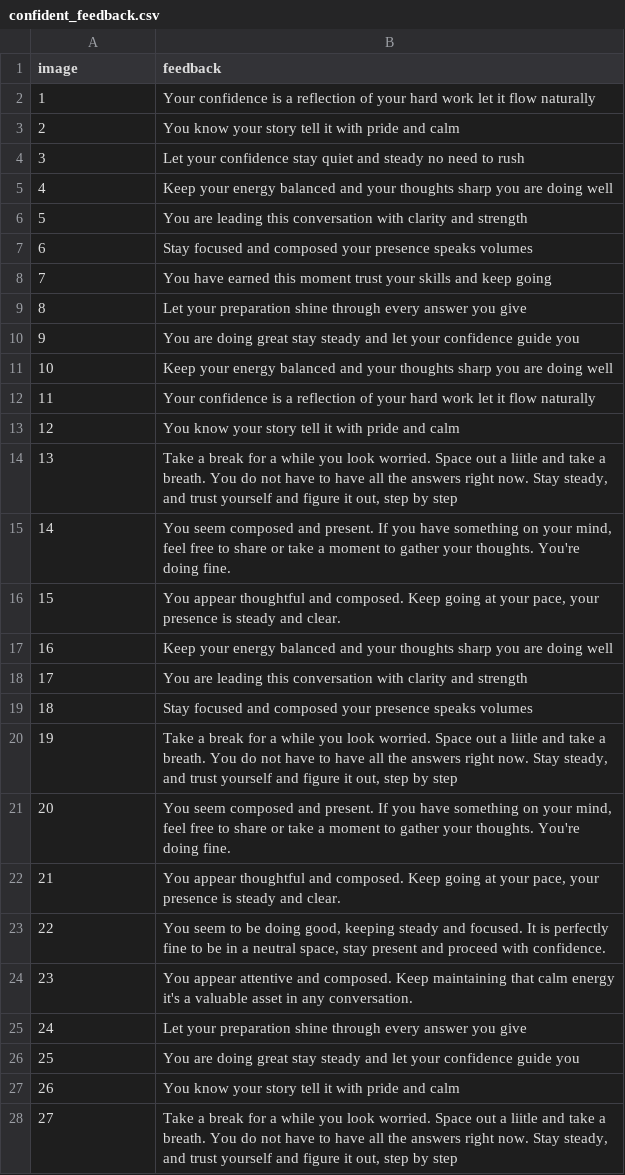
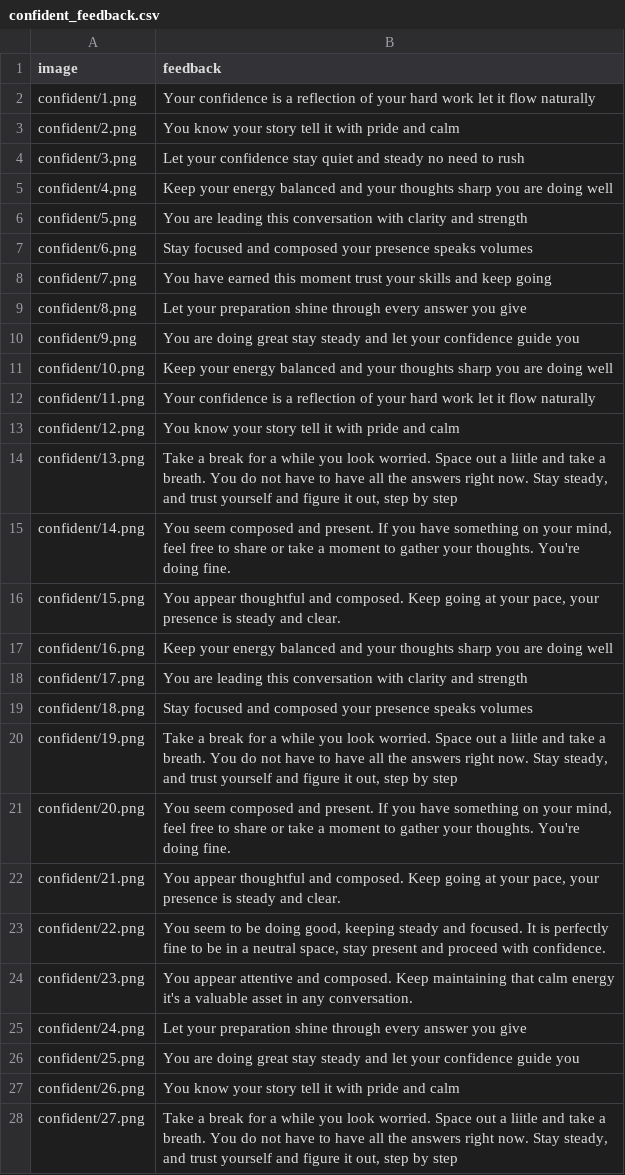
Before and after one commit to rakibulnahin/nlp_project, a CSV file: my_dataset/confident_feedback.csv, drawn as a sheet; only a part is shown; the diff covers the shown part only.

Commit message:
changed image path

```diff
--- a/my_dataset/confident_feedback.csv
+++ b/my_dataset/confident_feedback.csv
@@ -1,28 +1,28 @@
 image,feedback
-1,Your confidence is a reflection of your hard work let it flow naturally
-2,You know your story tell it with pride and calm
-3,Let your confidence stay quiet and steady no need to rush
-4,Keep your energy balanced and your thoughts sharp you are doing well
-5,You are leading this conversation with clarity and strength
-6,Stay focused and composed your presence speaks volumes
-7,You have earned this moment trust your skills and keep going
-8,Let your preparation shine through every answer you give
-9,You are doing great stay steady and let your confidence guide you
-10,Keep your energy balanced and your thoughts sharp you are doing well
-11,Your confidence is a reflection of your hard work let it flow naturally
-12,You know your story tell it with pride and calm
-13,"Take a break for a while you look worried. Space out a liitle and take a breath. You do not have to have all the answers right now. Stay steady, and trust yourself and figure it out, step by step"
-14,"You seem composed and present. If you have something on your mind, feel free to share or take a moment to gather your thoughts. You're doing fine."
-15,"You appear thoughtful and composed. Keep going at your pace, your presence is steady and clear."
-16,Keep your energy balanced and your thoughts sharp you are doing well
-17,You are leading this conversation with clarity and strength
-18,Stay focused and composed your presence speaks volumes
-19,"Take a break for a while you look worried. Space out a liitle and take a breath. You do not have to have all the answers right now. Stay steady, and trust yourself and figure it out, step by step"
-20,"You seem composed and present. If you have something on your mind, feel free to share or take a moment to gather your thoughts. You're doing fine."
-21,"You appear thoughtful and composed. Keep going at your pace, your presence is steady and clear."
-22,"You seem to be doing good, keeping steady and focused. It is perfectly fine to be in a neutral space, stay present and proceed with confidence."
-23,You appear attentive and composed. Keep maintaining that calm energy it's a valuable asset in any conversation.
-24,Let your preparation shine through every answer you give
-25,You are doing great stay steady and let your confidence guide you
-26,You know your story tell it with pride and calm
-27,"Take a break for a while you look worried. Space out a liitle and take a breath. You do not have to have all the answers right now. Stay steady, and trust yourself and figure it out, step by step"
+confident/1.png,Your confidence is a reflection of your hard work let it flow naturally
+confident/2.png,You know your story tell it with pride and calm
+confident/3.png,Let your confidence stay quiet and steady no need to rush
+confident/4.png,Keep your energy balanced and your thoughts sharp you are doing well
+confident/5.png,You are leading this conversation with clarity and strength
+confident/6.png,Stay focused and composed your presence speaks volumes
+confident/7.png,You have earned this moment trust your skills and keep going
+confident/8.png,Let your preparation shine through every answer you give
+confident/9.png,You are doing great stay steady and let your confidence guide you
+confident/10.png,Keep your energy balanced and your thoughts sharp you are doing well
+confident/11.png,Your confidence is a reflection of your hard work let it flow naturally
+confident/12.png,You know your story tell it with pride and calm
+confident/13.png,"Take a break for a while you look worried. Space out a liitle and take a breath. You do not have to have all the answers right now. Stay steady, and trust yourself and figure it out, step by step"
+confident/14.png,"You seem composed and present. If you have something on your mind, feel free to share or take a moment to gather your thoughts. You're doing fine."
+confident/15.png,"You appear thoughtful and composed. Keep going at your pace, your presence is steady and clear."
+confident/16.png,Keep your energy balanced and your thoughts sharp you are doing well
+confident/17.png,You are leading this conversation with clarity and strength
+confident/18.png,Stay focused and composed your presence speaks volumes
+confident/19.png,"Take a break for a while you look worried. Space out a liitle and take a breath. You do not have to have all the answers right now. Stay steady, and trust yourself and figure it out, step by step"
+confident/20.png,"You seem composed and present. If you have something on your mind, feel free to share or take a moment to gather your thoughts. You're doing fine."
+confident/21.png,"You appear thoughtful and composed. Keep going at your pace, your presence is steady and clear."
+confident/22.png,"You seem to be doing good, keeping steady and focused. It is perfectly fine to be in a neutral space, stay present and proceed with confidence."
+confident/23.png,You appear attentive and composed. Keep maintaining that calm energy it's a valuable asset in any conversation.
+confident/24.png,Let your preparation shine through every answer you give
+confident/25.png,You are doing great stay steady and let your confidence guide you
+confident/26.png,You know your story tell it with pride and calm
+confident/27.png,"Take a break for a while you look worried. Space out a liitle and take a breath. You do not have to have all the answers right now. Stay steady, and trust yourself and figure it out, step by step"
```
Also changed, not shown: 2 edited cells elsewhere in this file, 2 other files.
